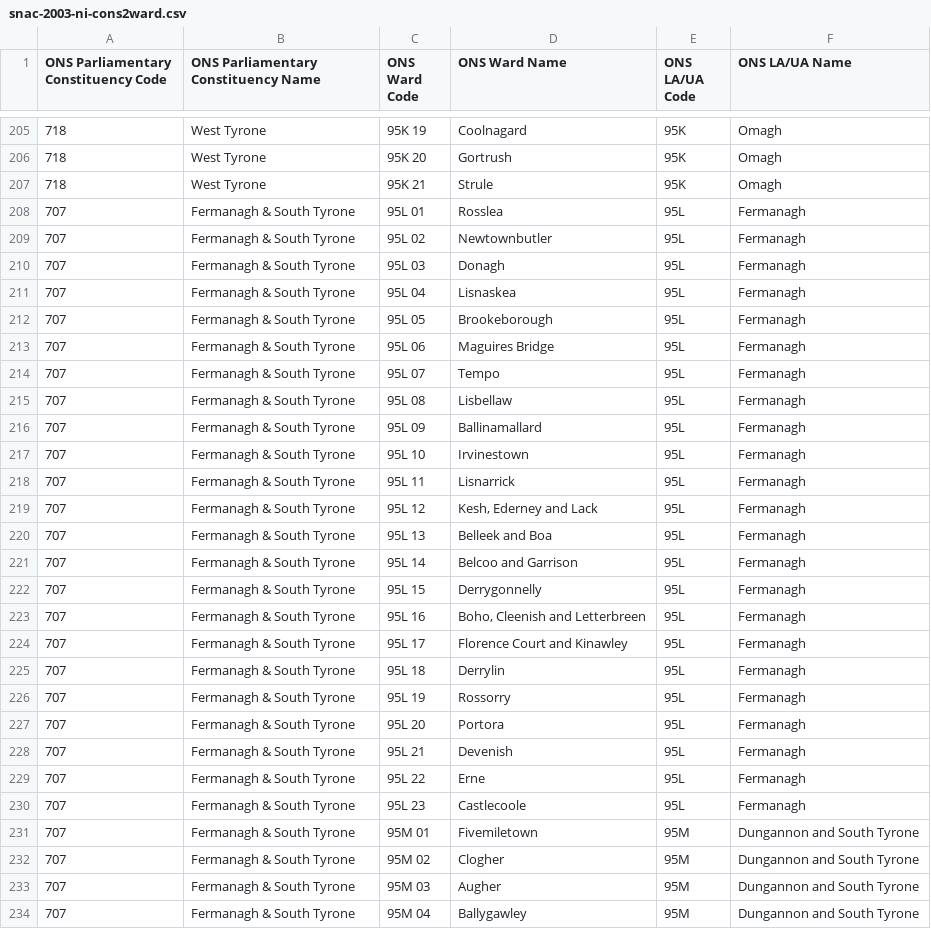
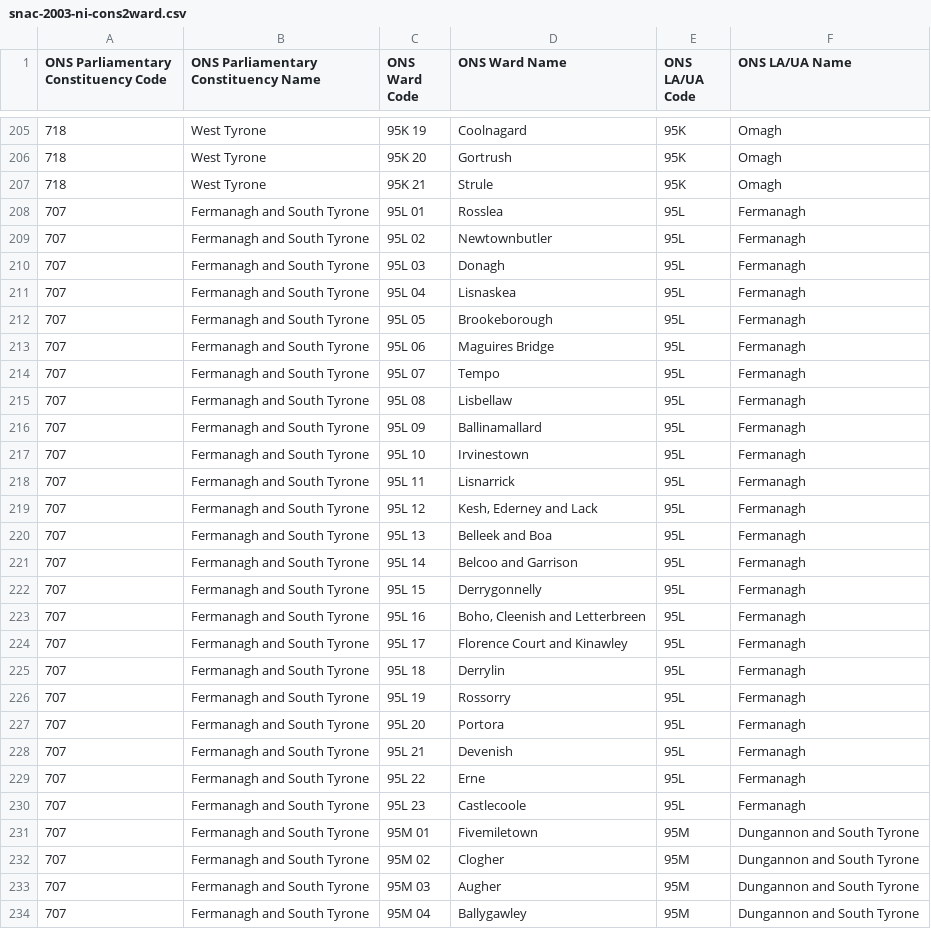
Before and after one commit to mysociety/mapit, a CSV file: data/snac-2003-ni-cons2ward.csv, drawn as a sheet; only a part is shown, gaps mark what is left out; the diff covers the shown part only.

```diff
--- a/data/snac-2003-ni-cons2ward.csv
+++ b/data/snac-2003-ni-cons2ward.csv
@@ -207,28 +207,28 @@
 "718","West Tyrone","95K 21","Strule","95K","Omagh"
-"707","Fermanagh & South Tyrone","95L 01","Rosslea","95L","Fermanagh"
-"707","Fermanagh & South Tyrone","95L 02","Newtownbutler","95L","Fermanagh"
-"707","Fermanagh & South Tyrone","95L 03","Donagh","95L","Fermanagh"
-"707","Fermanagh & South Tyrone","95L 04","Lisnaskea","95L","Fermanagh"
-"707","Fermanagh & South Tyrone","95L 05","Brookeborough","95L","Fermanagh"
-"707","Fermanagh & South Tyrone","95L 06","Maguires Bridge","95L","Fermanagh"
-"707","Fermanagh & South Tyrone","95L 07","Tempo","95L","Fermanagh"
-"707","Fermanagh & South Tyrone","95L 08","Lisbellaw","95L","Fermanagh"
-"707","Fermanagh & South Tyrone","95L 09","Ballinamallard","95L","Fermanagh"
-"707","Fermanagh & South Tyrone","95L 10","Irvinestown","95L","Fermanagh"
-"707","Fermanagh & South Tyrone","95L 11","Lisnarrick","95L","Fermanagh"
-"707","Fermanagh & South Tyrone","95L 12","Kesh, Ederney and Lack","95L","Fermanagh"
-"707","Fermanagh & South Tyrone","95L 13","Belleek and Boa","95L","Fermanagh"
-"707","Fermanagh & South Tyrone","95L 14","Belcoo and Garrison","95L","Fermanagh"
-"707","Fermanagh & South Tyrone","95L 15","Derrygonnelly","95L","Fermanagh"
-"707","Fermanagh & South Tyrone","95L 16","Boho, Cleenish and Letterbreen","95L","Fermanagh"
-"707","Fermanagh & South Tyrone","95L 17","Florence Court and Kinawley","95L","Fermanagh"
-"707","Fermanagh & South Tyrone","95L 18","Derrylin","95L","Fermanagh"
-"707","Fermanagh & South Tyrone","95L 19","Rossorry","95L","Fermanagh"
-"707","Fermanagh & South Tyrone","95L 20","Portora","95L","Fermanagh"
-"707","Fermanagh & South Tyrone","95L 21","Devenish","95L","Fermanagh"
-"707","Fermanagh & South Tyrone","95L 22","Erne","95L","Fermanagh"
-"707","Fermanagh & South Tyrone","95L 23","Castlecoole","95L","Fermanagh"
-"707","Fermanagh & South Tyrone","95M 01","Fivemiletown","95M","Dungannon and South Tyrone"
-"707","Fermanagh & South Tyrone","95M 02","Clogher","95M","Dungannon and South Tyrone"
-"707","Fermanagh & South Tyrone","95M 03","Augher","95M","Dungannon and South Tyrone"
-"707","Fermanagh & South Tyrone","95M 04","Ballygawley","95M","Dungannon and South Tyrone"
+"707","Fermanagh and South Tyrone","95L 01","Rosslea","95L","Fermanagh"
+"707","Fermanagh and South Tyrone","95L 02","Newtownbutler","95L","Fermanagh"
+"707","Fermanagh and South Tyrone","95L 03","Donagh","95L","Fermanagh"
+"707","Fermanagh and South Tyrone","95L 04","Lisnaskea","95L","Fermanagh"
+"707","Fermanagh and South Tyrone","95L 05","Brookeborough","95L","Fermanagh"
+"707","Fermanagh and South Tyrone","95L 06","Maguires Bridge","95L","Fermanagh"
+"707","Fermanagh and South Tyrone","95L 07","Tempo","95L","Fermanagh"
+"707","Fermanagh and South Tyrone","95L 08","Lisbellaw","95L","Fermanagh"
+"707","Fermanagh and South Tyrone","95L 09","Ballinamallard","95L","Fermanagh"
+"707","Fermanagh and South Tyrone","95L 10","Irvinestown","95L","Fermanagh"
+"707","Fermanagh and South Tyrone","95L 11","Lisnarrick","95L","Fermanagh"
+"707","Fermanagh and South Tyrone","95L 12","Kesh, Ederney and Lack","95L","Fermanagh"
+"707","Fermanagh and South Tyrone","95L 13","Belleek and Boa","95L","Fermanagh"
+"707","Fermanagh and South Tyrone","95L 14","Belcoo and Garrison","95L","Fermanagh"
+"707","Fermanagh and South Tyrone","95L 15","Derrygonnelly","95L","Fermanagh"
+"707","Fermanagh and South Tyrone","95L 16","Boho, Cleenish and Letterbreen","95L","Fermanagh"
+"707","Fermanagh and South Tyrone","95L 17","Florence Court and Kinawley","95L","Fermanagh"
+"707","Fermanagh and South Tyrone","95L 18","Derrylin","95L","Fermanagh"
+"707","Fermanagh and South Tyrone","95L 19","Rossorry","95L","Fermanagh"
+"707","Fermanagh and South Tyrone","95L 20","Portora","95L","Fermanagh"
+"707","Fermanagh and South Tyrone","95L 21","Devenish","95L","Fermanagh"
+"707","Fermanagh and South Tyrone","95L 22","Erne","95L","Fermanagh"
+"707","Fermanagh and South Tyrone","95L 23","Castlecoole","95L","Fermanagh"
+"707","Fermanagh and South Tyrone","95M 01","Fivemiletown","95M","Dungannon and South Tyrone"
+"707","Fermanagh and South Tyrone","95M 02","Clogher","95M","Dungannon and South Tyrone"
+"707","Fermanagh and South Tyrone","95M 03","Augher","95M","Dungannon and South Tyrone"
+"707","Fermanagh and South Tyrone","95M 04","Ballygawley","95M","Dungannon and South Tyrone"
```
Also changed, not shown: 51 edited cells elsewhere in this file, data/snac-2009-ni-cons2ward.csv.
